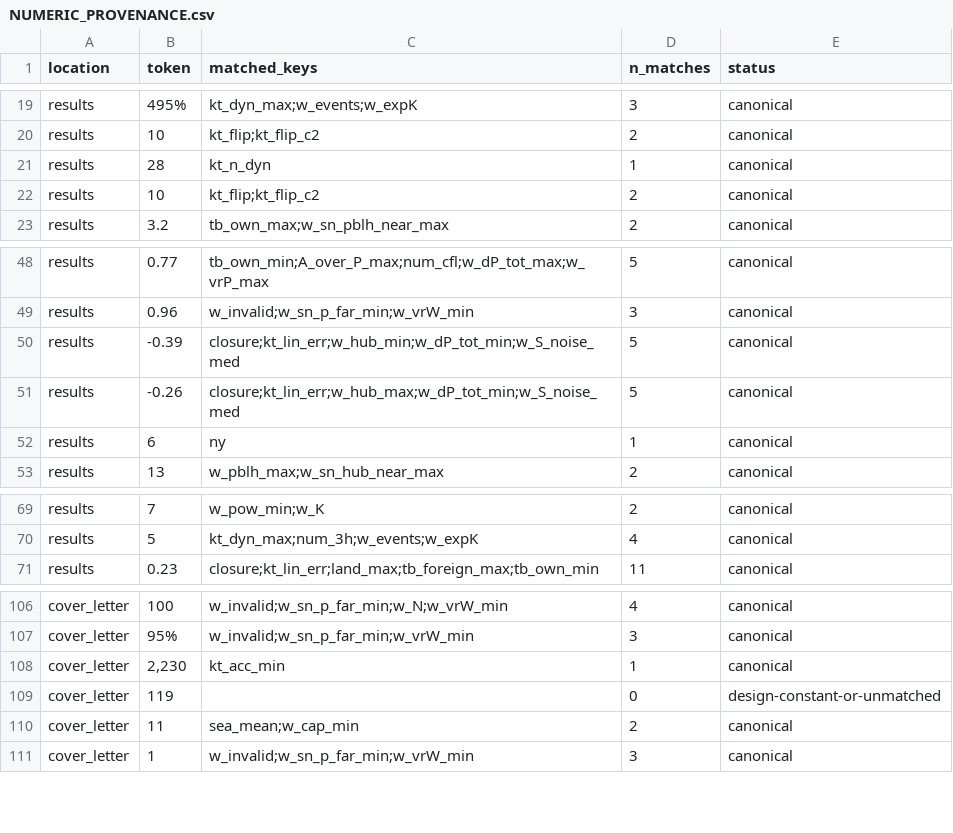
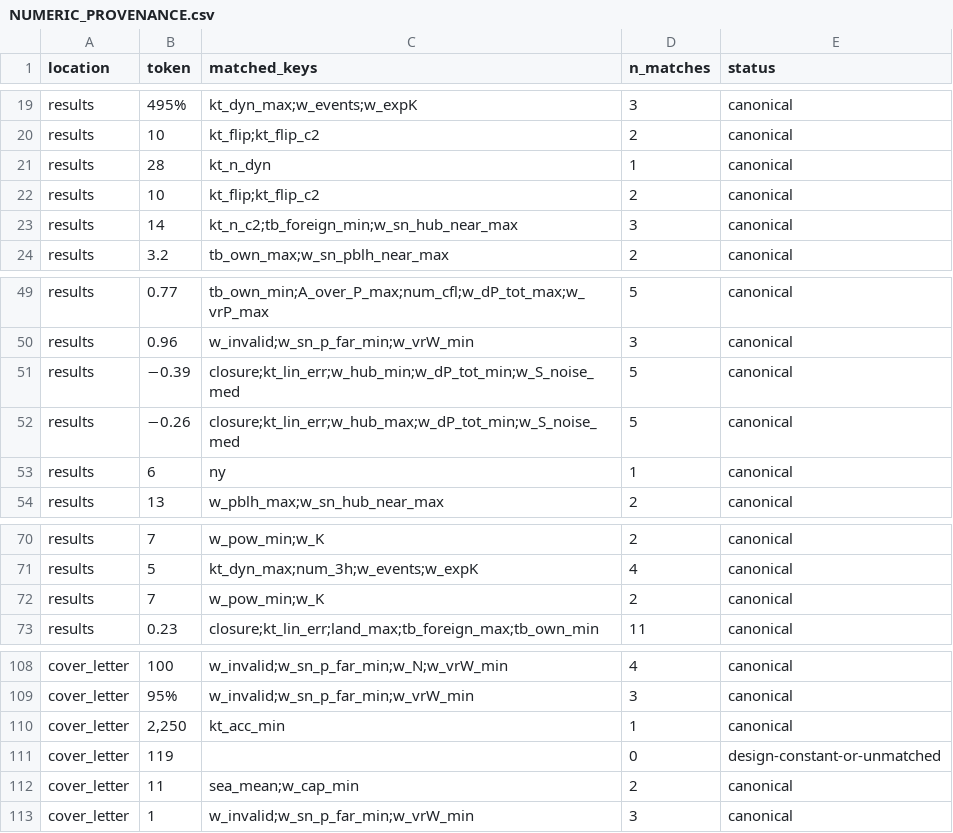
Before and after one commit to bougtoir/atmospheric-water-externalities, a CSV file: docs/revision/NUMERIC_PROVENANCE.csv, drawn as a sheet; only a part is shown, gaps mark what is left out.

```diff
--- a/docs/revision/NUMERIC_PROVENANCE.csv
+++ b/docs/revision/NUMERIC_PROVENANCE.csv
@@ -22,2 +22,3 @@ results,28,kt_n_dyn,1,canonical
 results,10,kt_flip;kt_flip_c2,2,canonical
+results,14,kt_n_c2;tb_foreign_min;w_sn_hub_near_max,3,canonical
 results,3.2,tb_own_max;w_sn_pblh_near_max,2,canonical
@@ -49,4 +50,4 @@ results,0.77,tb_own_min;A_over_P_max;num_cfl;w_dP_tot_max;w_vrP_max,5,canonical
 results,0.96,w_invalid;w_sn_p_far_min;w_vrW_min,3,canonical
-results,-0.39,closure;kt_lin_err;w_hub_min;w_dP_tot_min;w_S_noise_med,5,canonical
-results,-0.26,closure;kt_lin_err;w_hub_max;w_dP_tot_min;w_S_noise_med,5,canonical
+results,−0.39,closure;kt_lin_err;w_hub_min;w_dP_tot_min;w_S_noise_med,5,canonical
+results,−0.26,closure;kt_lin_err;w_hub_max;w_dP_tot_min;w_S_noise_med,5,canonical
 results,6,ny,1,canonical
@@ -70,2 +71,3 @@ results,7,w_pow_min;w_K,2,canonical
 results,5,kt_dyn_max;num_3h;w_events;w_expK,4,canonical
+results,7,w_pow_min;w_K,2,canonical
 results,0.23,closure;kt_lin_err;land_max;tb_foreign_max;tb_own_min,11,canonical
@@ -107,3 +109,3 @@ cover_letter,100,w_invalid;w_sn_p_far_min;w_N;w_vrW_min,4,canonical
 cover_letter,95%,w_invalid;w_sn_p_far_min;w_vrW_min,3,canonical
-cover_letter,"2,230",kt_acc_min,1,canonical
+cover_letter,"2,250",kt_acc_min,1,canonical
 cover_letter,119,,0,design-constant-or-unmatched
```
Also changed, not shown: 8 other files.
